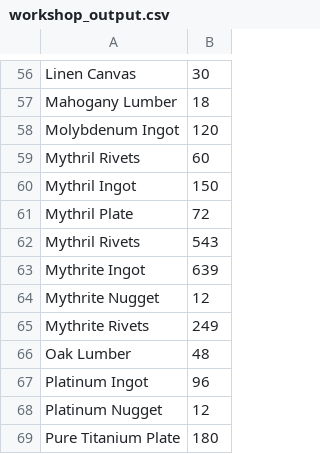
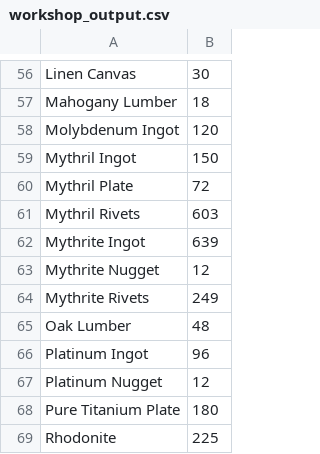
Before and after one commit to Guildbooks/tanuki-notebooks, a CSV file: utilities/workshop_output.csv, drawn as a sheet; only a part is shown, gaps mark what is left out; the shorter side is filled out with more unchanged rows.

```diff
--- a/utilities/workshop_output.csv
+++ b/utilities/workshop_output.csv
@@ -58,6 +58,5 @@ Mahogany Lumber,18
 Molybdenum Ingot,120
-Mythril  Rivets,60
 Mythril Ingot,150
 Mythril Plate,72
-Mythril Rivets,543
+Mythril Rivets,603
 Mythrite Ingot,639
```
Also changed, not shown: utilities/gathering_list.csv, 4 other files.
